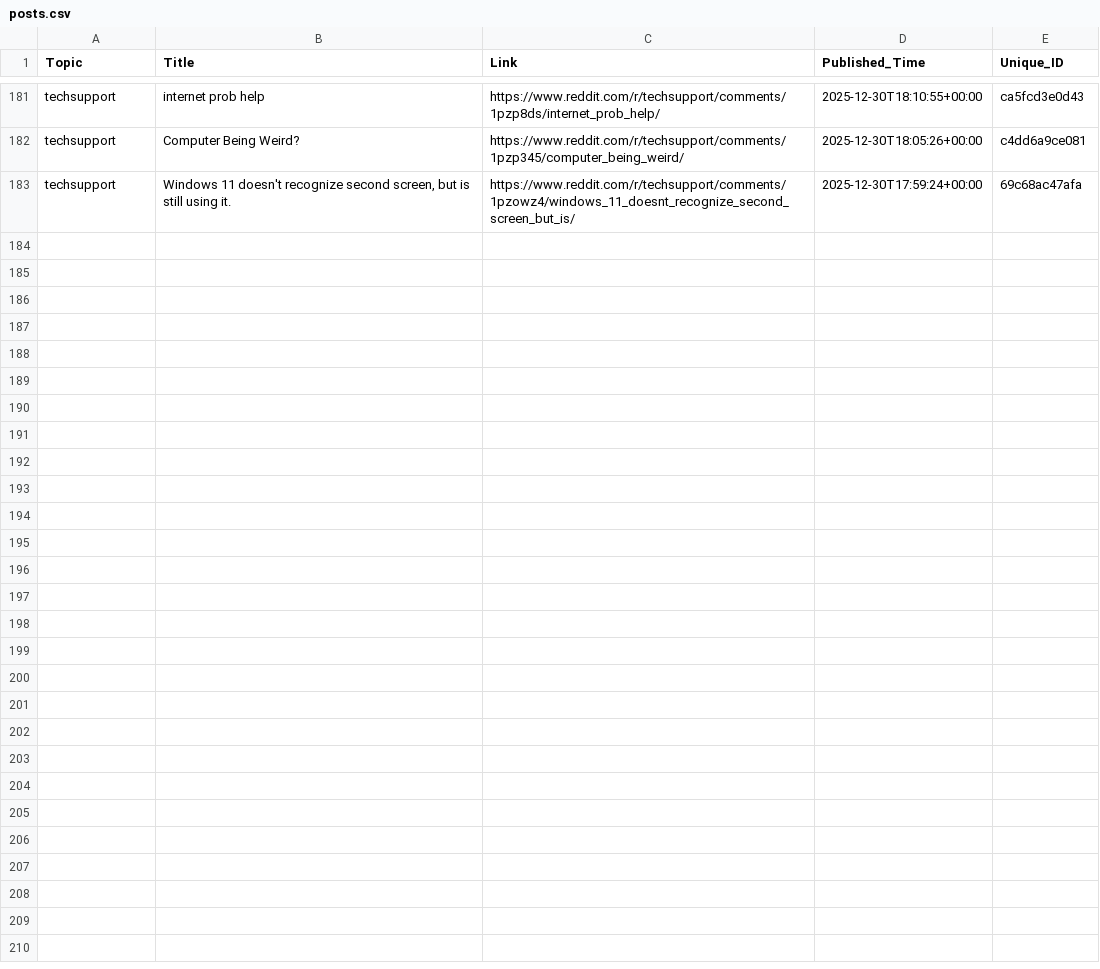
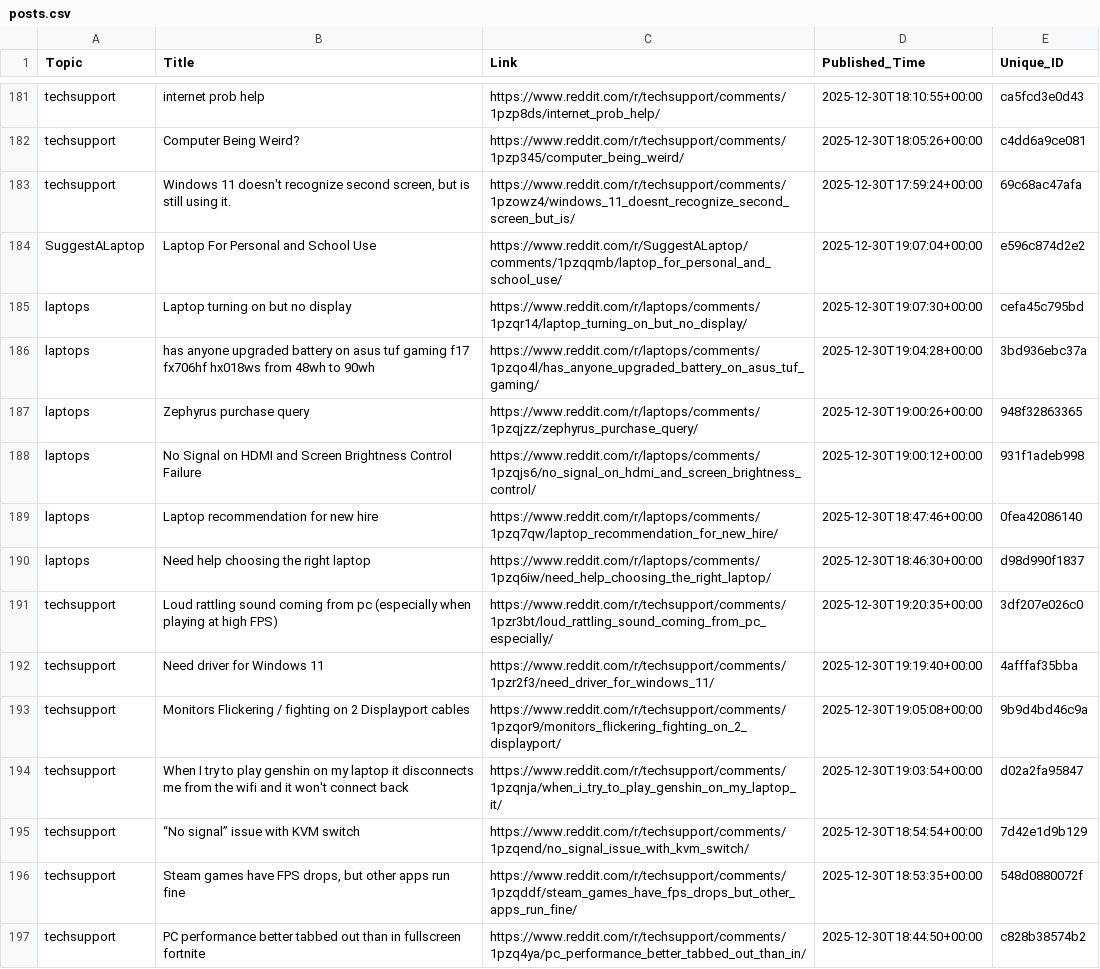
Before and after one commit to sidhu2690/EB_scraper, a CSV file: posts.csv, drawn as a sheet; only a part is shown, gaps mark what is left out; the diff names each change by its address in the sheet, - before the commit and + after, or states it on an @@ line.

```diff
--- a/posts.csv
+++ b/posts.csv
+row 184: SuggestALaptop | Laptop For Personal and School Use | https://www.reddit.com/r/SuggestALaptop/comments/1pzqqmb/laptop_for_personal_and_school_use/ | 2025-12-30T19:07:04+00:00 | e596c874d2e2
+row 185: laptops | Laptop turning on but no display | https://www.reddit.com/r/laptops/comments/1pzqr14/laptop_turning_on_but_no_display/ | 2025-12-30T19:07:30+00:00 | cefa45c795bd
+row 186: laptops | has anyone upgraded battery on asus tuf gaming f17 fx706hf hx018ws from 48wh to 90wh | https://www.reddit.com/r/laptops/comments/1pzqo4l/has_anyone_upgraded_battery_on_asus_tuf_gaming/ | 2025-12-30T19:04:28+00:00 | 3bd936ebc37a
+row 187: laptops | Zephyrus purchase query | https://www.reddit.com/r/laptops/comments/1pzqjzz/zephyrus_purchase_query/ | 2025-12-30T19:00:26+00:00 | 948f32863365
+row 188: laptops | No Signal on HDMI and Screen Brightness Control Failure | https://www.reddit.com/r/laptops/comments/1pzqjs6/no_signal_on_hdmi_and_screen_brightness_control/ | 2025-12-30T19:00:12+00:00 | 931f1adeb998
+row 189: laptops | Laptop recommendation for new hire | https://www.reddit.com/r/laptops/comments/1pzq7qw/laptop_recommendation_for_new_hire/ | 2025-12-30T18:47:46+00:00 | 0fea42086140
+row 190: laptops | Need help choosing the right laptop | https://www.reddit.com/r/laptops/comments/1pzq6iw/need_help_choosing_the_right_laptop/ | 2025-12-30T18:46:30+00:00 | d98d990f1837
+row 191: techsupport | Loud rattling sound coming from pc (especially when playing at high FPS) | https://www.reddit.com/r/techsupport/comments/1pzr3bt/loud_rattling_sound_coming_from_pc_especially/ | 2025-12-30T19:20:35+00:00 | 3df207e026c0
+row 192: techsupport | Need driver for Windows 11 | https://www.reddit.com/r/techsupport/comments/1pzr2f3/need_driver_for_windows_11/ | 2025-12-30T19:19:40+00:00 | 4afffaf35bba
+row 193: techsupport | Monitors Flickering / fighting on 2 Displayport cables | https://www.reddit.com/r/techsupport/comments/1pzqor9/monitors_flickering_fighting_on_2_displayport/ | 2025-12-30T19:05:08+00:00 | 9b9d4bd46c9a
+row 194: techsupport | When I try to play genshin on my laptop it disconnects me from the wifi and it won't connect back | https://www.reddit.com/r/techsupport/comments/1pzqnja/when_i_try_to_play_genshin_on_my_laptop_it/ | 2025-12-30T19:03:54+00:00 | d02a2fa95847
+row 195: techsupport | “No signal” issue with KVM switch | https://www.reddit.com/r/techsupport/comments/1pzqend/no_signal_issue_with_kvm_switch/ | 2025-12-30T18:54:54+00:00 | 7d42e1d9b129
+row 196: techsupport | Steam games have FPS drops, but other apps run fine | https://www.reddit.com/r/techsupport/comments/1pzqddf/steam_games_have_fps_drops_but_other_apps_run_fine/ | 2025-12-30T18:53:35+00:00 | 548d0880072f
+row 197: techsupport | PC performance better tabbed out than in fullscreen fortnite | https://www.reddit.com/r/techsupport/comments/1pzq4ya/pc_performance_better_tabbed_out_than_in/ | 2025-12-30T18:44:50+00:00 | c828b38574b2
```
